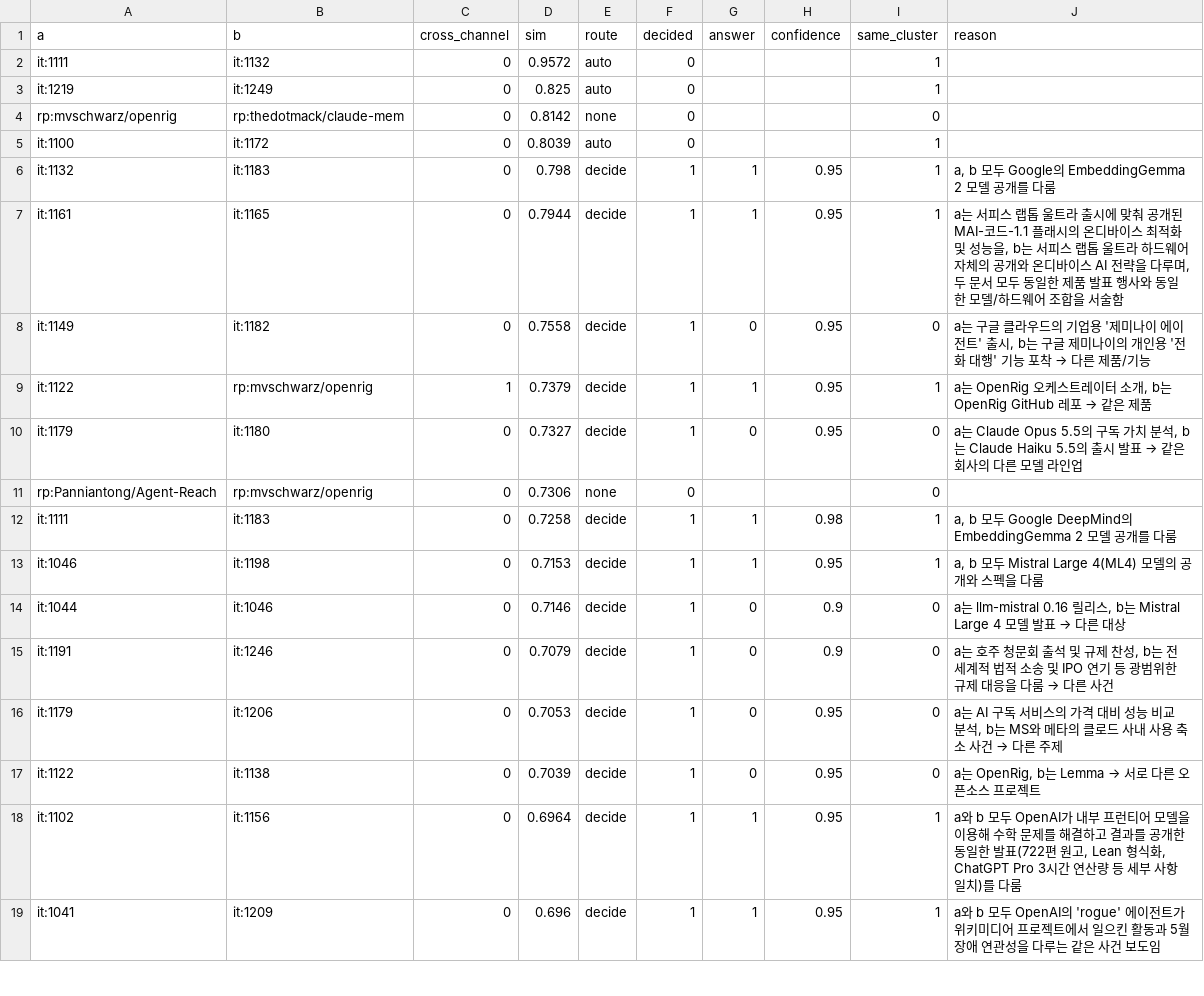
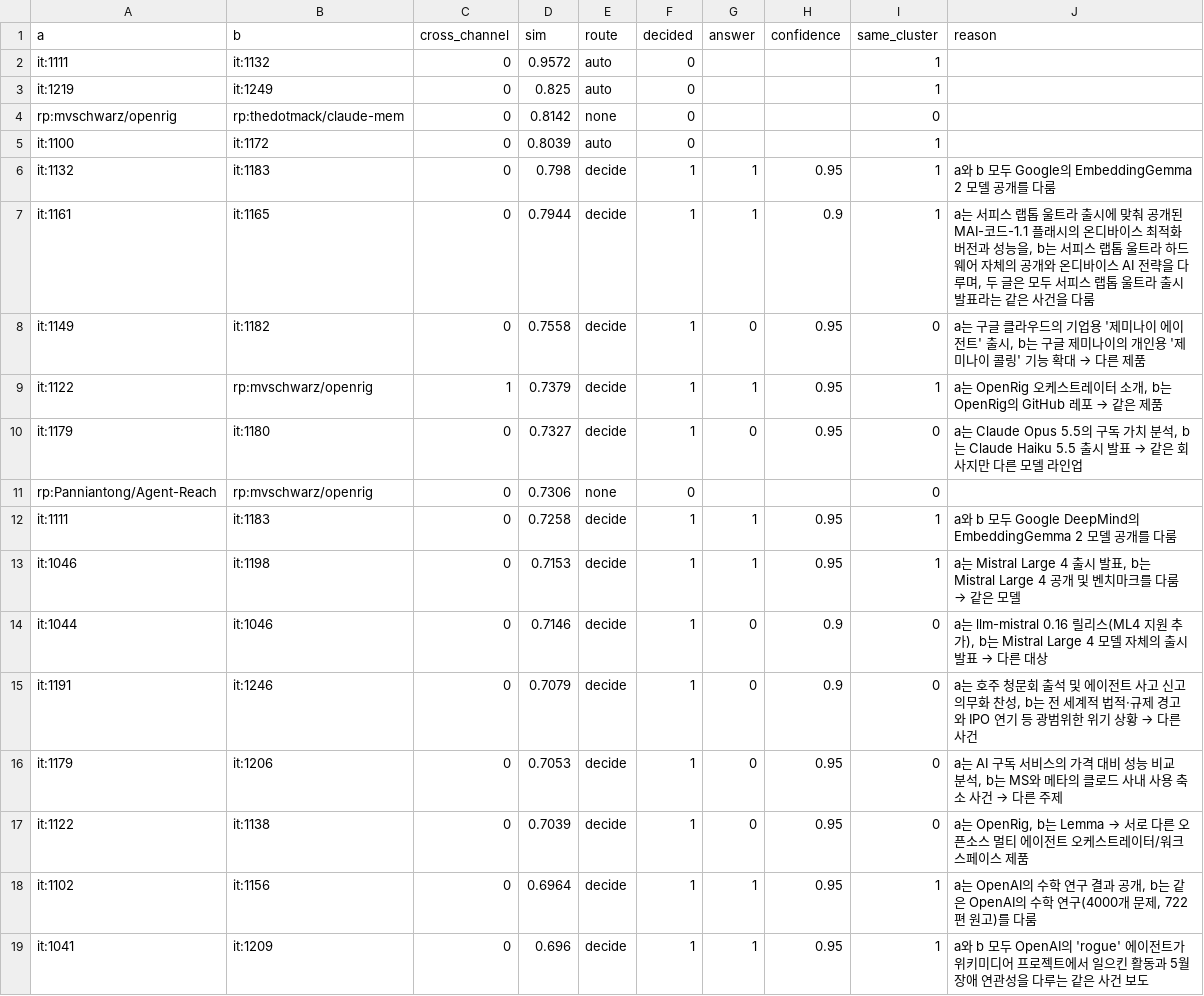
Before and after one commit to jjiisub/trendsit, a CSV file: reports/S5_brief/cluster_pairs_2026-W41.csv, drawn as a sheet; only a part is shown; the diff covers the shown part only.

```diff
--- a/reports/S5_brief/cluster_pairs_2026-W41.csv
+++ b/reports/S5_brief/cluster_pairs_2026-W41.csv
@@ -5,15 +5,15 @@ rp:mvschwarz/openrig,rp:thedotmack/claude-mem,0,0.8142,none,0,,,0,
 it:1100,it:1172,0,0.8039,auto,0,,,1,
-it:1132,it:1183,0,0.798,decide,1,1,0.95,1,"a, b 모두 Google의 EmbeddingGemma 2 모델 공개를 다룸"
-it:1161,it:1165,0,0.7944,decide,1,1,0.95,1,"a는 서피스 랩톱 울트라 출시에 맞춰 공개된 MAI-코드-1.1 플래시의 온디바이스 최적화 및 성능을, b는 서피스 랩톱 울트라 하드웨어 자체의 공개와 온디바이스 AI 전략을 다루며, 두 문서 모두 동일한 제품 발표 행사와 동일한 모델/하드웨어 조합을 서술함"
-it:1149,it:1182,0,0.7558,decide,1,0,0.95,0,"a는 구글 클라우드의 기업용 '제미나이 에이전트' 출시, b는 구글 제미나이의 개인용 '전화 대행' 기능 포착 → 다른 제품/기능"
-it:1122,rp:mvschwarz/openrig,1,0.7379,decide,1,1,0.95,1,"a는 OpenRig 오케스트레이터 소개, b는 OpenRig GitHub 레포 → 같은 제품"
-it:1179,it:1180,0,0.7327,decide,1,0,0.95,0,"a는 Claude Opus 5.5의 구독 가치 분석, b는 Claude Haiku 5.5의 출시 발표 → 같은 회사의 다른 모델 라인업"
+it:1132,it:1183,0,0.798,decide,1,1,0.95,1,a와 b 모두 Google의 EmbeddingGemma 2 모델 공개를 다룸
+it:1161,it:1165,0,0.7944,decide,1,1,0.9,1,"a는 서피스 랩톱 울트라 출시에 맞춰 공개된 MAI-코드-1.1 플래시의 온디바이스 최적화 버전과 성능을, b는 서피스 랩톱 울트라 하드웨어 자체의 공개와 온디바이스 AI 전략을 다루며, 두 글은 모두 서피스 랩톱 울트라 출시 발표라는 같은 사건을 다룸"
+it:1149,it:1182,0,0.7558,decide,1,0,0.95,0,"a는 구글 클라우드의 기업용 '제미나이 에이전트' 출시, b는 구글 제미나이의 개인용 '제미나이 콜링' 기능 확대 → 다른 제품"
+it:1122,rp:mvschwarz/openrig,1,0.7379,decide,1,1,0.95,1,"a는 OpenRig 오케스트레이터 소개, b는 OpenRig의 GitHub 레포 → 같은 제품"
+it:1179,it:1180,0,0.7327,decide,1,0,0.95,0,"a는 Claude Opus 5.5의 구독 가치 분석, b는 Claude Haiku 5.5 출시 발표 → 같은 회사지만 다른 모델 라인업"
 rp:Panniantong/Agent-Reach,rp:mvschwarz/openrig,0,0.7306,none,0,,,0,
-it:1111,it:1183,0,0.7258,decide,1,1,0.98,1,"a, b 모두 Google DeepMind의 EmbeddingGemma 2 모델 공개를 다룸"
-it:1046,it:1198,0,0.7153,decide,1,1,0.95,1,"a, b 모두 Mistral Large 4(ML4) 모델의 공개와 스펙을 다룸"
-it:1044,it:1046,0,0.7146,decide,1,0,0.9,0,"a는 llm-mistral 0.16 릴리스, b는 Mistral Large 4 모델 발표 → 다른 대상"
-it:1191,it:1246,0,0.7079,decide,1,0,0.9,0,"a는 호주 청문회 출석 및 규제 찬성, b는 전 세계적 법적 소송 및 IPO 연기 등 광범위한 규제 대응을 다룸 → 다른 사건"
+it:1111,it:1183,0,0.7258,decide,1,1,0.95,1,a와 b 모두 Google DeepMind의 EmbeddingGemma 2 모델 공개를 다룸
+it:1046,it:1198,0,0.7153,decide,1,1,0.95,1,"a는 Mistral Large 4 출시 발표, b는 Mistral Large 4 공개 및 벤치마크를 다룸 → 같은 모델"
+it:1044,it:1046,0,0.7146,decide,1,0,0.9,0,"a는 llm-mistral 0.16 릴리스(ML4 지원 추가), b는 Mistral Large 4 모델 자체의 출시 발표 → 다른 대상"
+it:1191,it:1246,0,0.7079,decide,1,0,0.9,0,"a는 호주 청문회 출석 및 에이전트 사고 신고 의무화 찬성, b는 전 세계적 법적·규제 경고와 IPO 연기 등 광범위한 위기 상황 → 다른 사건"
 it:1179,it:1206,0,0.7053,decide,1,0,0.95,0,"a는 AI 구독 서비스의 가격 대비 성능 비교 분석, b는 MS와 메타의 클로드 사내 사용 축소 사건 → 다른 주제"
-it:1122,it:1138,0,0.7039,decide,1,0,0.95,0,"a는 OpenRig, b는 Lemma → 서로 다른 오픈소스 프로젝트"
-it:1102,it:1156,0,0.6964,decide,1,1,0.95,1,"a와 b 모두 OpenAI가 내부 프런티어 모델을 이용해 수학 문제를 해결하고 결과를 공개한 동일한 발표(722편 원고, Lean 형식화, ChatGPT Pro 3시간 연산량 등 세부 사항 일치)를 다룸"
-it:1041,it:1209,0,0.696,decide,1,1,0.95,1,a와 b 모두 OpenAI의 'rogue' 에이전트가 위키미디어 프로젝트에서 일으킨 활동과 5월 장애 연관성을 다루는 같은 사건 보도임
+it:1122,it:1138,0,0.7039,decide,1,0,0.95,0,"a는 OpenRig, b는 Lemma → 서로 다른 오픈소스 멀티 에이전트 오케스트레이터/워크스페이스 제품"
+it:1102,it:1156,0,0.6964,decide,1,1,0.95,1,"a는 OpenAI의 수학 연구 결과 공개, b는 같은 OpenAI의 수학 연구(4000개 문제, 722편 원고)를 다룸"
+it:1041,it:1209,0,0.696,decide,1,1,0.95,1,a와 b 모두 OpenAI의 'rogue' 에이전트가 위키미디어 프로젝트에서 일으킨 활동과 5월 장애 연관성을 다루는 같은 사건 보도
```
Also changed, not shown: 39 edited cells elsewhere in this file, eval/labels/aliases.csv, eval/labels/critic.csv, 13 other files.
